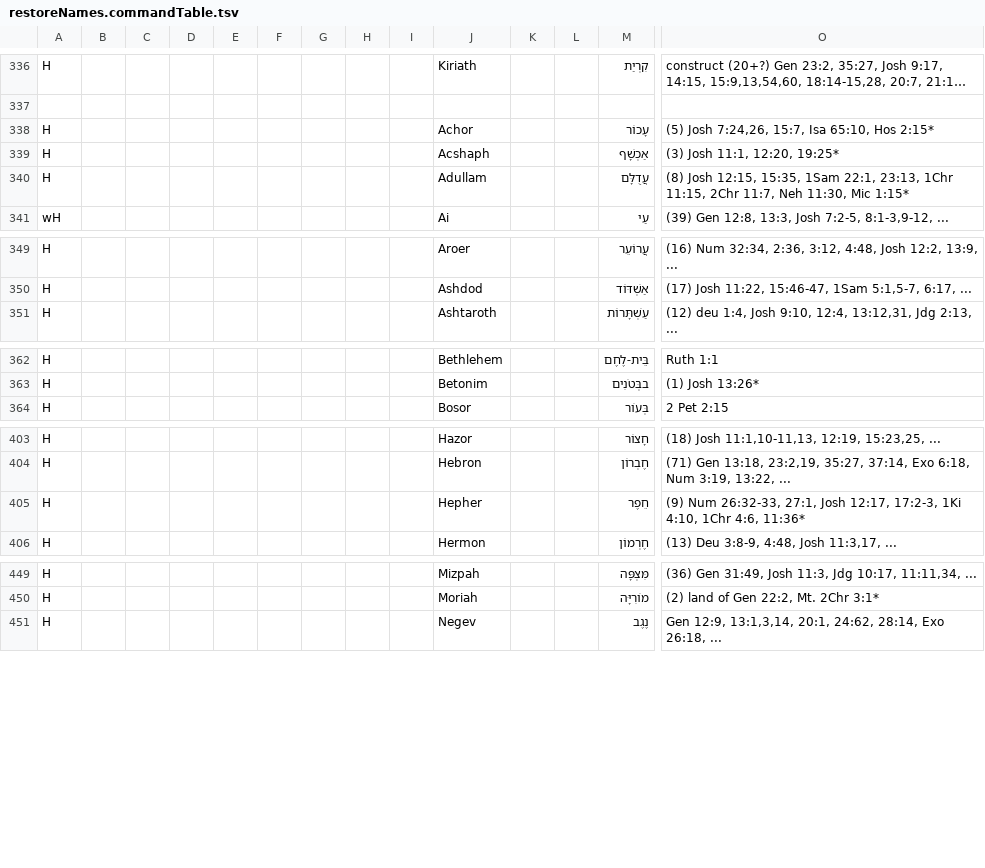
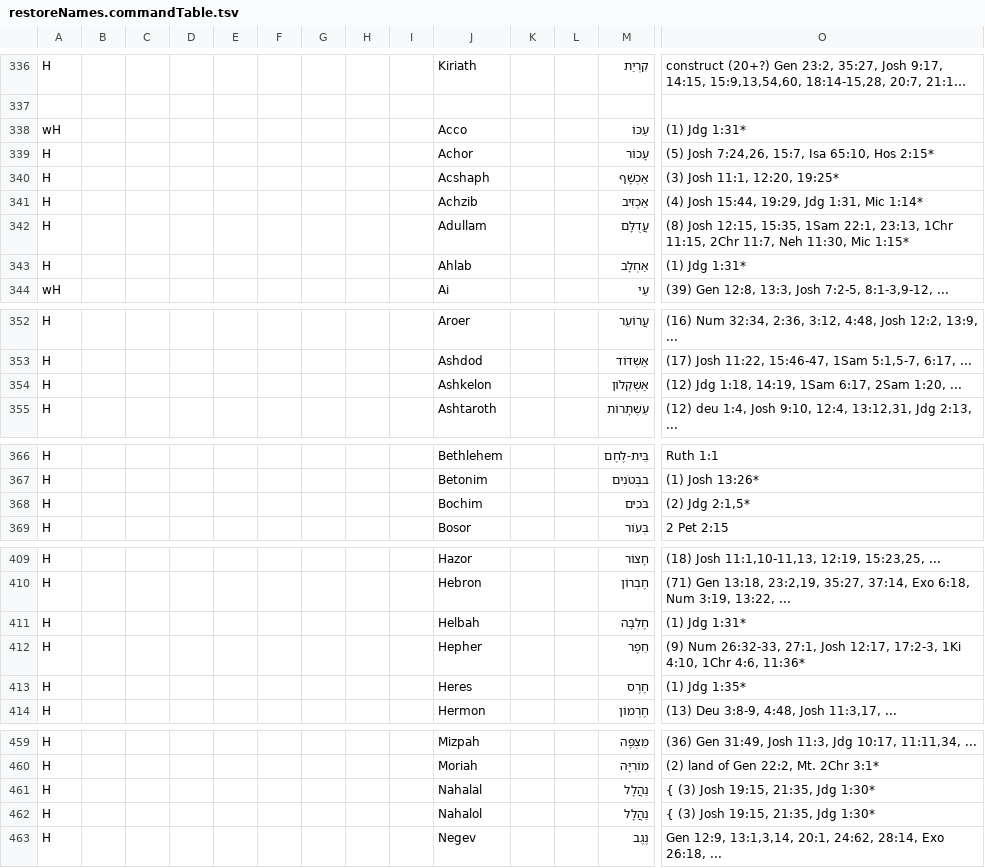
Before and after one commit to Freely-Given-org/OpenEnglishTranslation--OET, a TSV file: scripts/ScriptedOTUpdates/restoreNames.commandTable.tsv, drawn as a sheet; only a part is shown, gaps mark what is left out; long unchanged cells end in …; rows hold the shown columns only; the diff covers the shown part only; the diff names each change by its address in the sheet, - before the commit and + after, or states it on an @@ line.

```diff
--- a/scripts/ScriptedOTUpdates/restoreNames.commandTable.tsv
+++ b/scripts/ScriptedOTUpdates/restoreNames.commandTable.tsv
+row 338: wH |  |  |  |  |  |  |  |  | Acco |  |  | עַכּוֹ | (1) Jdg 1:31*
+row 341: H |  |  |  |  |  |  |  |  | Achzib |  |  | אַכְזִיב | (4) Josh 15:44, 19:29, Jdg 1:31, Mic 1:14*
+row 343: H |  |  |  |  |  |  |  |  | Ahlab |  |  | אַחְלָב | (1) Jdg 1:31*
+row 354: H |  |  |  |  |  |  |  |  | Ashkelon |  |  | אַשְׁקְלוֹן | (12) Jdg 1:18, 14:19, 1Sam 6:17, 2Sam 1:20, ...
+row 368: H |  |  |  |  |  |  |  |  | Bochim |  |  | בֹּכִים | (2) Jdg 2:1,5*
+row 411: H |  |  |  |  |  |  |  |  | Helbah |  |  | חֶלְבָּה | (1) Jdg 1:31*
+row 413: H |  |  |  |  |  |  |  |  | Heres |  |  | חֶרֶס | (1) Jdg 1:35*
+row 461: H |  |  |  |  |  |  |  |  | Nahalal |  |  | נַהֲלָל | { (3) Josh 19:15, 21:35, Jdg 1:30*
+row 462: H |  |  |  |  |  |  |  |  | Nahalol |  |  | נַהֲלָל | { (3) Josh 19:15, 21:35, Jdg 1:30*
```
Also changed, not shown: 6 added rows and 2 edited cells elsewhere in this file, 3 other files.
